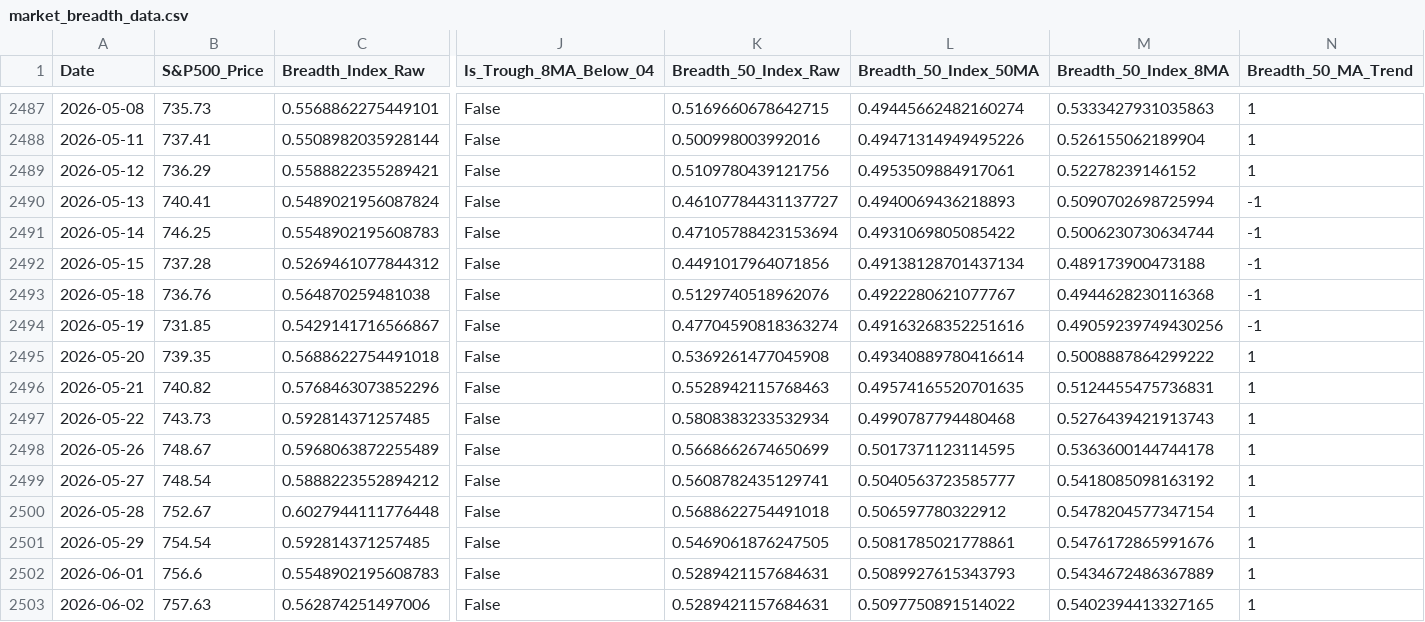
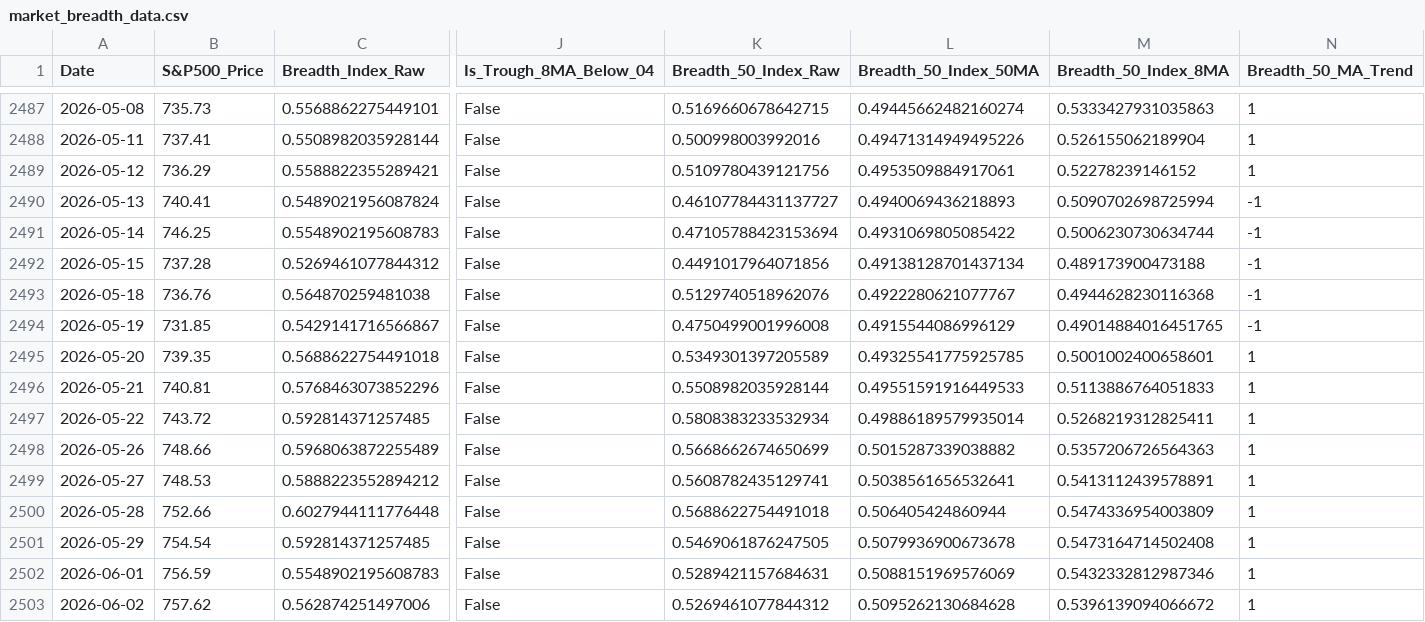
Before and after one commit to ChenheZhang2022/tradermonty-data, a CSV file: latest/market_breadth_data.csv, drawn as a sheet; only a part is shown, gaps mark what is left out; the diff covers the shown part only; the diff names each change by its address in the sheet, - before the commit and + after, or states it on an @@ line.

```diff
--- a/latest/market_breadth_data.csv
+++ b/latest/market_breadth_data.csv
-K2494 (Breadth_50_Index_Raw): 0.47704590818363274
+K2494 (Breadth_50_Index_Raw): 0.4750499001996008
-L2494 (Breadth_50_Index_50MA): 0.49163268352251616
+L2494 (Breadth_50_Index_50MA): 0.4915544086996129
-M2494 (Breadth_50_Index_8MA): 0.49059239749430256
+M2494 (Breadth_50_Index_8MA): 0.49014884016451765
-K2495 (Breadth_50_Index_Raw): 0.5369261477045908
+K2495 (Breadth_50_Index_Raw): 0.5349301397205589
-L2495 (Breadth_50_Index_50MA): 0.49340889780416614
+L2495 (Breadth_50_Index_50MA): 0.49325541775925785
-M2495 (Breadth_50_Index_8MA): 0.5008887864299222
+M2495 (Breadth_50_Index_8MA): 0.5001002400658601
-B2496 (S&P500_Price): 740.82
+B2496 (S&P500_Price): 740.81
-K2496 (Breadth_50_Index_Raw): 0.5528942115768463
+K2496 (Breadth_50_Index_Raw): 0.5508982035928144
-L2496 (Breadth_50_Index_50MA): 0.49574165520701635
+L2496 (Breadth_50_Index_50MA): 0.49551591916449533
-M2496 (Breadth_50_Index_8MA): 0.5124455475736831
+M2496 (Breadth_50_Index_8MA): 0.5113886764051833
-B2497 (S&P500_Price): 743.73
+B2497 (S&P500_Price): 743.72
-L2497 (Breadth_50_Index_50MA): 0.4990787794480468
+L2497 (Breadth_50_Index_50MA): 0.49886189579935014
-M2497 (Breadth_50_Index_8MA): 0.5276439421913743
+M2497 (Breadth_50_Index_8MA): 0.5268219312825411
-B2498 (S&P500_Price): 748.67
+B2498 (S&P500_Price): 748.66
-L2498 (Breadth_50_Index_50MA): 0.5017371123114595
+L2498 (Breadth_50_Index_50MA): 0.5015287339038882
-M2498 (Breadth_50_Index_8MA): 0.5363600144744178
+M2498 (Breadth_50_Index_8MA): 0.5357206726564363
-B2499 (S&P500_Price): 748.54
+B2499 (S&P500_Price): 748.53
-L2499 (Breadth_50_Index_50MA): 0.5040563723585777
+L2499 (Breadth_50_Index_50MA): 0.5038561656532641
-M2499 (Breadth_50_Index_8MA): 0.5418085098163192
+M2499 (Breadth_50_Index_8MA): 0.5413112439578891
-B2500 (S&P500_Price): 752.67
+B2500 (S&P500_Price): 752.66
-L2500 (Breadth_50_Index_50MA): 0.506597780322912
+L2500 (Breadth_50_Index_50MA): 0.506405424860944
-M2500 (Breadth_50_Index_8MA): 0.5478204577347154
+M2500 (Breadth_50_Index_8MA): 0.5474336954003809
-L2501 (Breadth_50_Index_50MA): 0.5081785021778861
+L2501 (Breadth_50_Index_50MA): 0.5079936900673678
-M2501 (Breadth_50_Index_8MA): 0.5476172865991676
+M2501 (Breadth_50_Index_8MA): 0.5473164714502408
-B2502 (S&P500_Price): 756.6
+B2502 (S&P500_Price): 756.59
-L2502 (Breadth_50_Index_50MA): 0.5089927615343793
+L2502 (Breadth_50_Index_50MA): 0.5088151969576069
-M2502 (Breadth_50_Index_8MA): 0.5434672486367889
+M2502 (Breadth_50_Index_8MA): 0.5432332812987346
-B2503 (S&P500_Price): 757.63
+B2503 (S&P500_Price): 757.62
-K2503 (Breadth_50_Index_Raw): 0.5289421157684631
+K2503 (Breadth_50_Index_Raw): 0.5269461077844312
-L2503 (Breadth_50_Index_50MA): 0.5097750891514022
+L2503 (Breadth_50_Index_50MA): 0.5095262130684628
-M2503 (Breadth_50_Index_8MA): 0.5402394413327165
+M2503 (Breadth_50_Index_8MA): 0.5396139094066672
```
Also changed, not shown: 29 edited cells elsewhere in this file, 1 other file.
